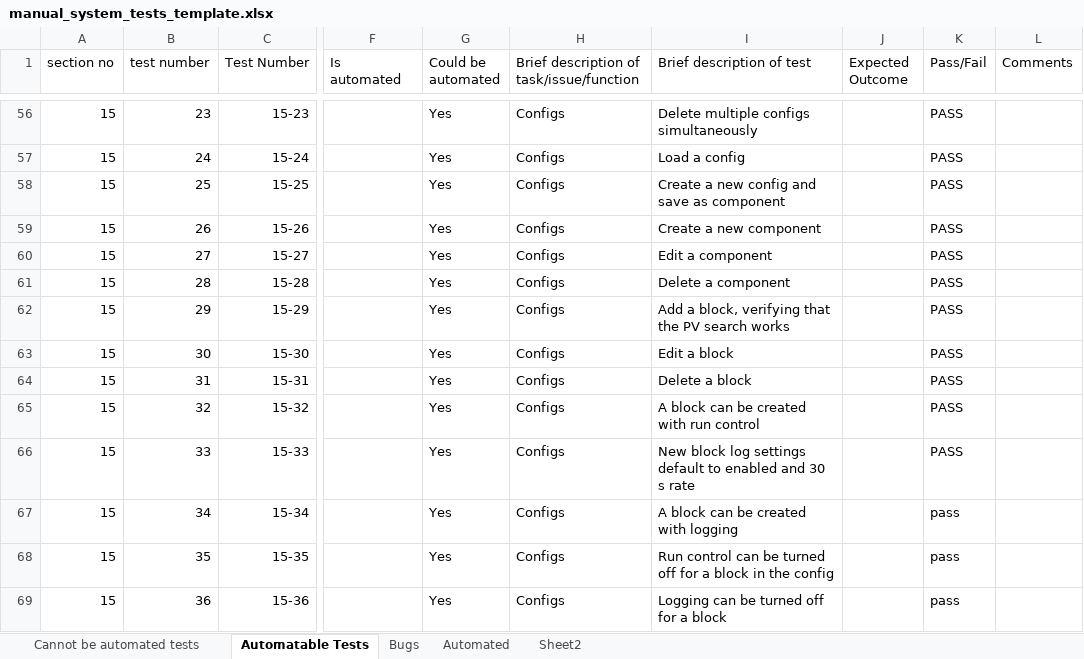
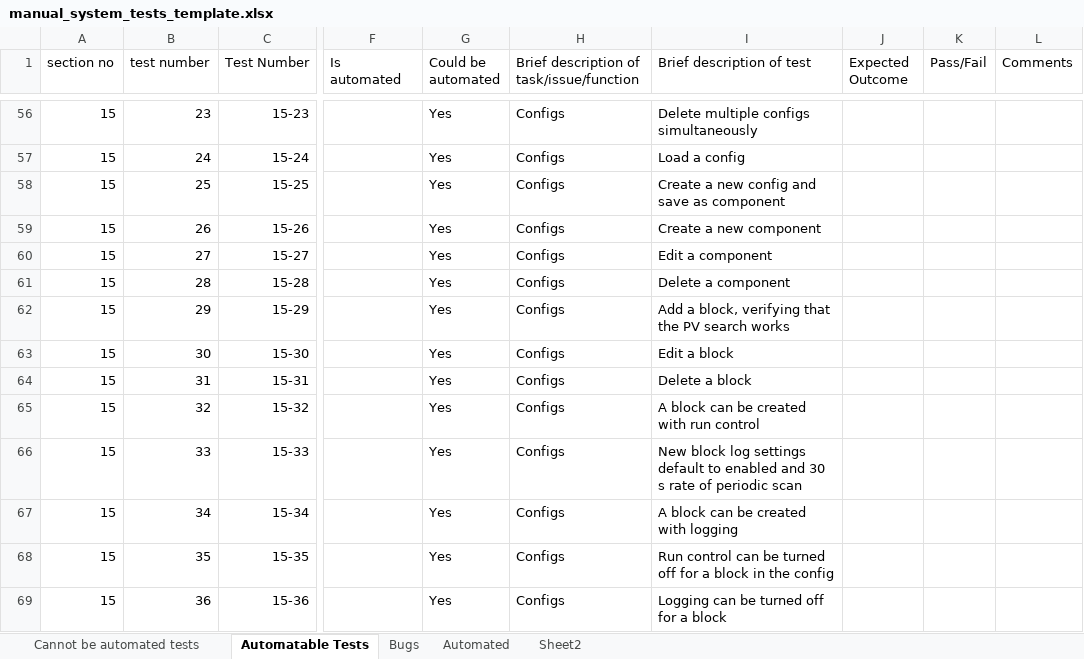
Before and after one commit to ISISComputingGroup/ibex_developers_manual, an Excel workbook: testing/manual_system_tests_template.xlsx, sheet Automatable Tests, drawn as a sheet; only a part is shown, gaps mark what is left out; values as stored, in another font and other column widths than the file's, no borders; conditional formats not drawn; the diff covers the shown part only; the diff names each change by its address in the sheet, - before the commit and + after, or states it on an @@ line.

```diff
--- a/testing/manual_system_tests_template.xlsx (sheet Automatable Tests)
+++ b/testing/manual_system_tests_template.xlsx (sheet Automatable Tests)
-K56:K66 (Pass/Fail): PASS
+K56:K66 (Pass/Fail): (empty)
-I66 (Brief description of test): …s rate
+I66 (Brief description of test): …s rate of periodic scan
-K67:K69 (Pass/Fail): pass
+K67:K69 (Pass/Fail): (empty)
```
Also changed, not shown: 107 edited cells and cell formats elsewhere in this sheet, sheet Cannot be automated tests, formulas that keep their value.
